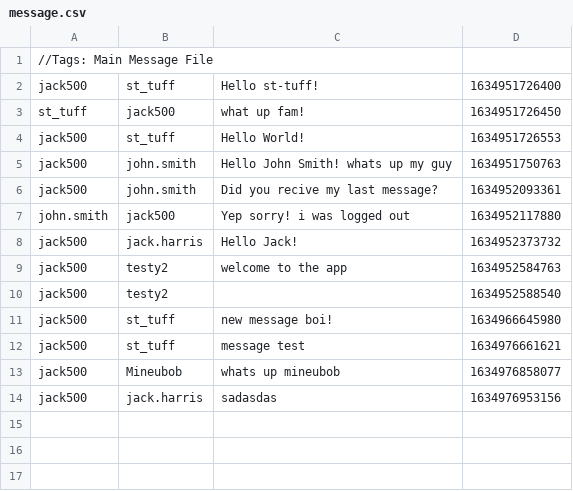
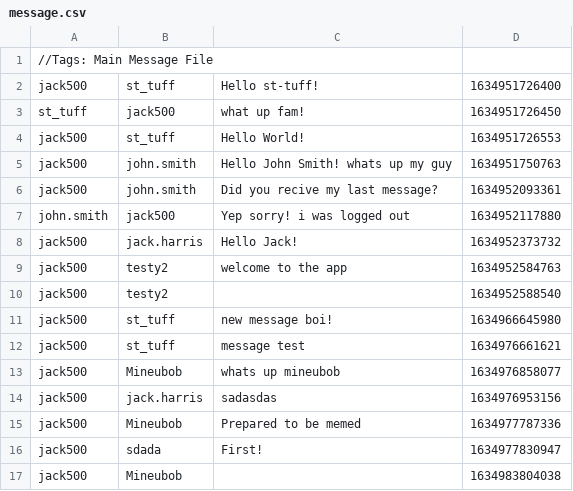
Before and after one commit to s3893749/RMIT-Programming-1-Assesment-2, a CSV file: message.csv, drawn as a sheet; the diff names each change by its address in the sheet, - before the commit and + after, or states it on an @@ line.

Commit message:
- Updates message.csv

```diff
--- a/message.csv
+++ b/message.csv
+row 15: jack500 | Mineubob | Prepared to be memed | 1634977787336
+row 16: jack500 | sdada | First! | 1634977830947
+row 17: jack500 | Mineubob |  | 1634983804038
```
